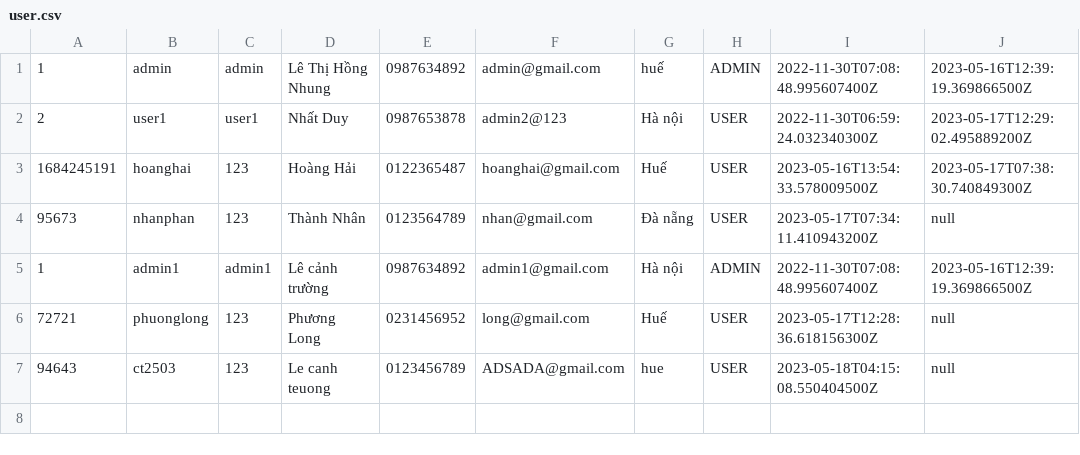
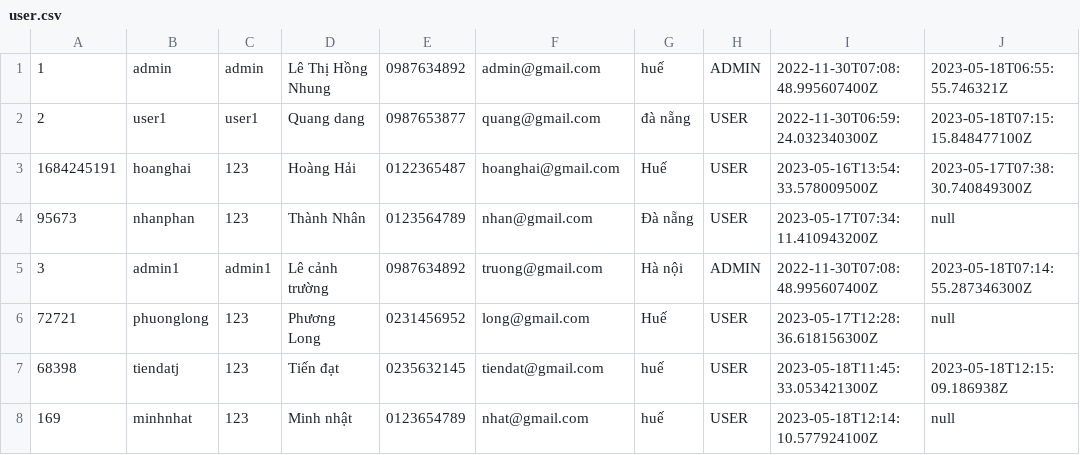
Before and after one commit to lthnhung99/Casestudy_2_Product_Management, a CSV file: Quan_ly_san_pham/src/main/java/data/user.csv, drawn as a sheet.

```diff
--- a/Quan_ly_san_pham/src/main/java/data/user.csv
+++ b/Quan_ly_san_pham/src/main/java/data/user.csv
@@ -1,7 +1,8 @@
-1,admin,admin,Lê Thị Hồng Nhung,0987634892,admin@gmail.com,huế,ADMIN,2022-11-30T07:08:48.995607400Z,2023-05-16T12:39:19.369866500Z,
-2,user1,user1,Nhất Duy,0987653878,admin2@123,Hà nội,USER,2022-11-30T06:59:24.032340300Z,2023-05-17T12:29:02.495889200Z,
+1,admin,admin,Lê Thị Hồng Nhung,0987634892,admin@gmail.com,huế,ADMIN,2022-11-30T07:08:48.995607400Z,2023-05-18T06:55:55.746321Z,
+2,user1,user1,Quang dang,0987653877,quang@gmail.com,đà nẵng,USER,2022-11-30T06:59:24.032340300Z,2023-05-18T07:15:15.848477100Z,
 1684245191,hoanghai,123,Hoàng Hải,0122365487,hoanghai@gmail.com,Huế,USER,2023-05-16T13:54:33.578009500Z,2023-05-17T07:38:30.740849300Z,
 95673,nhanphan,123,Thành Nhân,0123564789,nhan@gmail.com,Đà nẵng,USER,2023-05-17T07:34:11.410943200Z,null,
-1,admin1,admin1,Lê cảnh trường,0987634892,admin1@gmail.com,Hà nội,ADMIN,2022-11-30T07:08:48.995607400Z,2023-05-16T12:39:19.369866500Z,
+3,admin1,admin1,Lê cảnh trường,0987634892,truong@gmail.com,Hà nội,ADMIN,2022-11-30T07:08:48.995607400Z,2023-05-18T07:14:55.287346300Z,
 72721,phuonglong,123,Phương Long,0231456952,long@gmail.com,Huế,USER,2023-05-17T12:28:36.618156300Z,null,
-94643,ct2503,123,Le canh teuong,0123456789,ADSADA@gmail.com,hue,USER,2023-05-18T04:15:08.550404500Z,null,
+68398,tiendatj,123,Tiến đạt,0235632145,tiendat@gmail.com,huế,USER,2023-05-18T11:45:33.053421300Z,2023-05-18T12:15:09.186938Z,
+169,minhnhat,123,Minh nhật,0123654789,nhat@gmail.com,huế,USER,2023-05-18T12:14:10.577924100Z,null,
```
Also changed, not shown: Quan_ly_san_pham/src/main/java/data/order.csv, Quan_ly_san_pham/src/main/java/data/order_item.csv, 15 other files.
